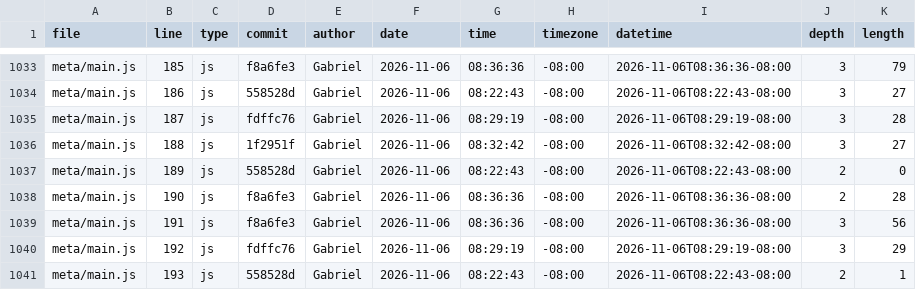
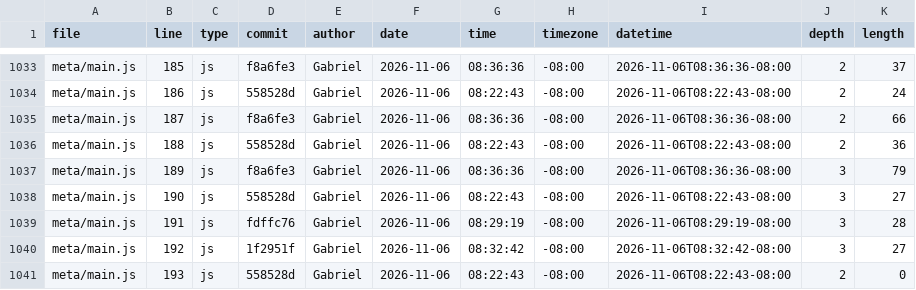
Before and after one commit to Gabriel04Perez/portfolio, a CSV file: meta/loc.csv, drawn as a sheet; only a part is shown, gaps mark what is left out; the diff covers the shown part only; the diff names each change by its address in the sheet, - before the commit and + after, or states it on an @@ line.

```diff
--- a/meta/loc.csv
+++ b/meta/loc.csv
-J1033:J1036 (depth): 3
+J1033:J1036 (depth): 2
-K1033 (length): 79
+K1033 (length): 37
-K1034 (length): 27
+K1034 (length): 24
-D1035 (commit): fdffc76
+D1035 (commit): f8a6fe3
-G1035 (time): 08:29:19
+G1035 (time): 08:36:36
-I1035 (datetime): 2026-11-06T08:29:19-08:00
+I1035 (datetime): 2026-11-06T08:36:36-08:00
-K1035 (length): 28
+K1035 (length): 66
-D1036 (commit): 1f2951f
+D1036 (commit): 558528d
-G1036 (time): 08:32:42
+G1036 (time): 08:22:43
-I1036 (datetime): 2026-11-06T08:32:42-08:00
+I1036 (datetime): 2026-11-06T08:22:43-08:00
-K1036 (length): 27
+K1036 (length): 36
-D1037 (commit): 558528d
+D1037 (commit): f8a6fe3
-G1037 (time): 08:22:43
+G1037 (time): 08:36:36
-I1037 (datetime): 2026-11-06T08:22:43-08:00
+I1037 (datetime): 2026-11-06T08:36:36-08:00
-J1037:J1038 (depth): 2
+J1037:J1038 (depth): 3
-K1037 (length): 0
+K1037 (length): 79
-D1038 (commit): f8a6fe3
+D1038 (commit): 558528d
-G1038 (time): 08:36:36
+G1038 (time): 08:22:43
-I1038 (datetime): 2026-11-06T08:36:36-08:00
+I1038 (datetime): 2026-11-06T08:22:43-08:00
-K1038 (length): 28
+K1038 (length): 27
-D1039 (commit): f8a6fe3
+D1039 (commit): fdffc76
-G1039 (time): 08:36:36
+G1039 (time): 08:29:19
-I1039 (datetime): 2026-11-06T08:36:36-08:00
+I1039 (datetime): 2026-11-06T08:29:19-08:00
-K1039 (length): 56
+K1039 (length): 28
-D1040 (commit): fdffc76
+D1040 (commit): 1f2951f
-G1040 (time): 08:29:19
+G1040 (time): 08:32:42
-I1040 (datetime): 2026-11-06T08:29:19-08:00
+I1040 (datetime): 2026-11-06T08:32:42-08:00
-K1040 (length): 29
+K1040 (length): 27
-K1041 (length): 1
+K1041 (length): 0
```
Also changed, not shown: 4 added rows and 116 edited cells elsewhere in this file, 1 other file.
